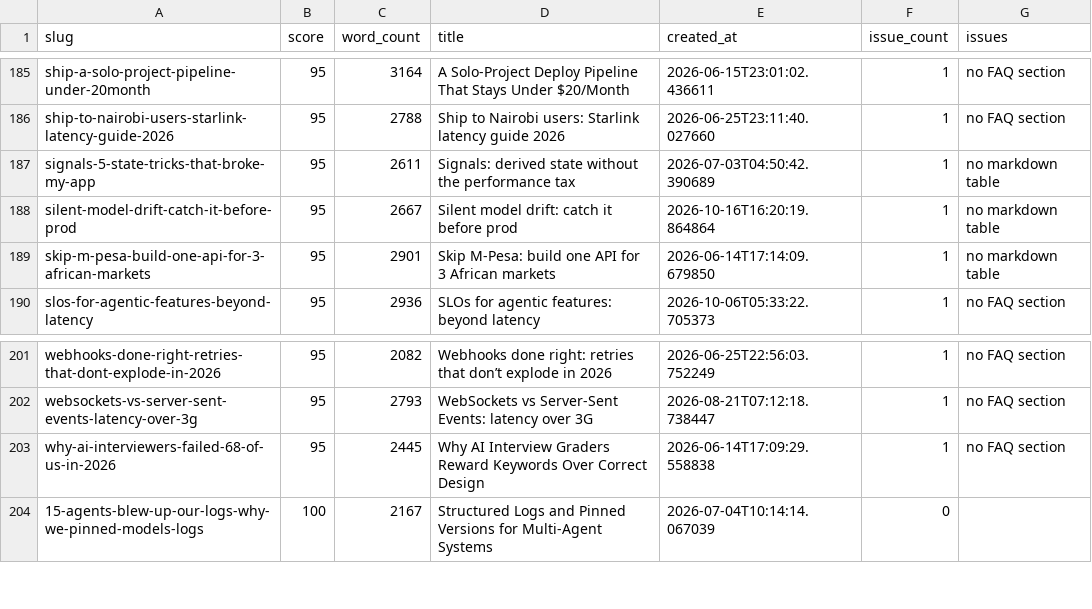
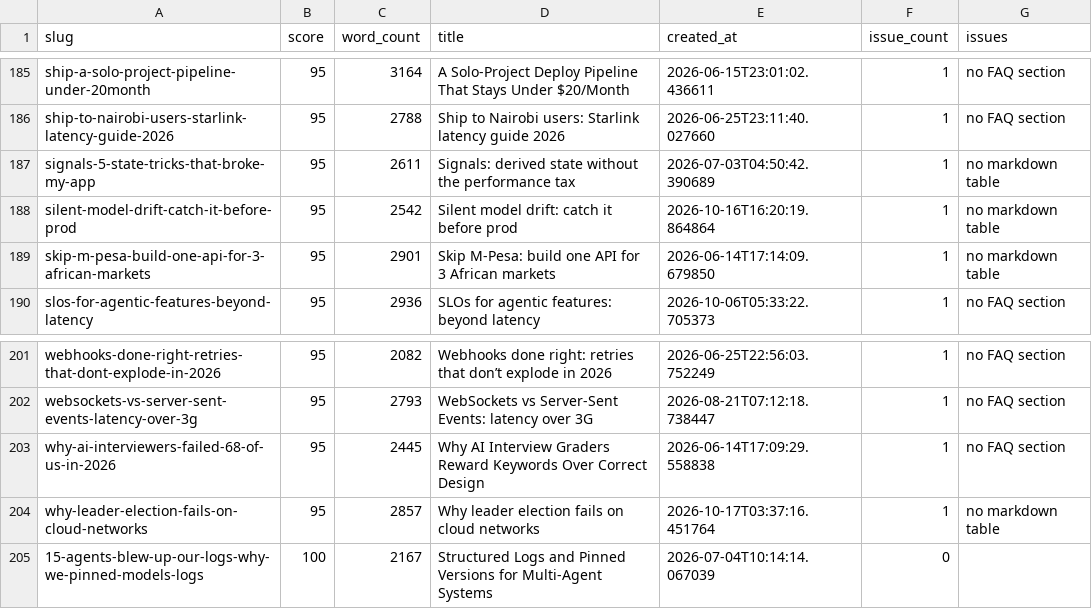
Before and after one commit to kubaik/kubaik.github.io, a CSV file: quality_report_full.csv, drawn as a sheet; only a part is shown, gaps mark what is left out.

```diff
--- a/quality_report_full.csv
+++ b/quality_report_full.csv
@@ -187,3 +187,3 @@ ship-to-nairobi-users-starlink-latency-guide-2026,95,2788,Ship to Nairobi users:
 signals-5-state-tricks-that-broke-my-app,95,2611,Signals: derived state without the performance tax,2026-07-03T04:50:42.390689,1,no markdown table
-silent-model-drift-catch-it-before-prod,95,2667,Silent model drift: catch it before prod,2026-10-16T16:20:19.864864,1,no markdown table
+silent-model-drift-catch-it-before-prod,95,2542,Silent model drift: catch it before prod,2026-10-16T16:20:19.864864,1,no markdown table
 skip-m-pesa-build-one-api-for-3-african-markets,95,2901,Skip M-Pesa: build one API for 3 African markets,2026-06-14T17:14:09.679850,1,no markdown table
@@ -203,2 +203,3 @@ websockets-vs-server-sent-events-latency-over-3g,95,2793,WebSockets vs Server-Se
 why-ai-interviewers-failed-68-of-us-in-2026,95,2445,Why AI Interview Graders Reward Keywords Over Correct Design,2026-06-14T17:09:29.558838,1,no FAQ section
+why-leader-election-fails-on-cloud-networks,95,2857,Why leader election fails on cloud networks,2026-10-17T03:37:16.451764,1,no markdown table
 15-agents-blew-up-our-logs-why-we-pinned-models-logs,100,2167,Structured Logs and Pinned Versions for Multi-Agent Systems,2026-07-04T10:14:14.067039,0,
```
Also changed, not shown: triage_report/verdicts.csv, 53 other files.
